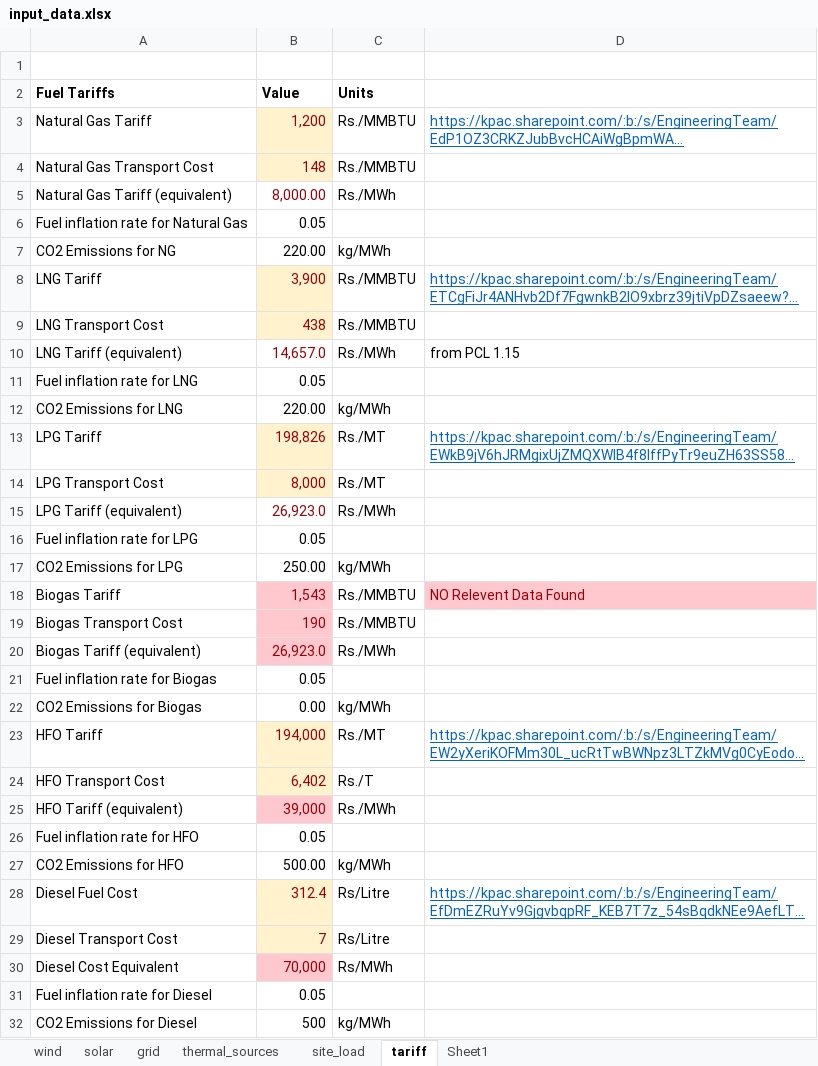
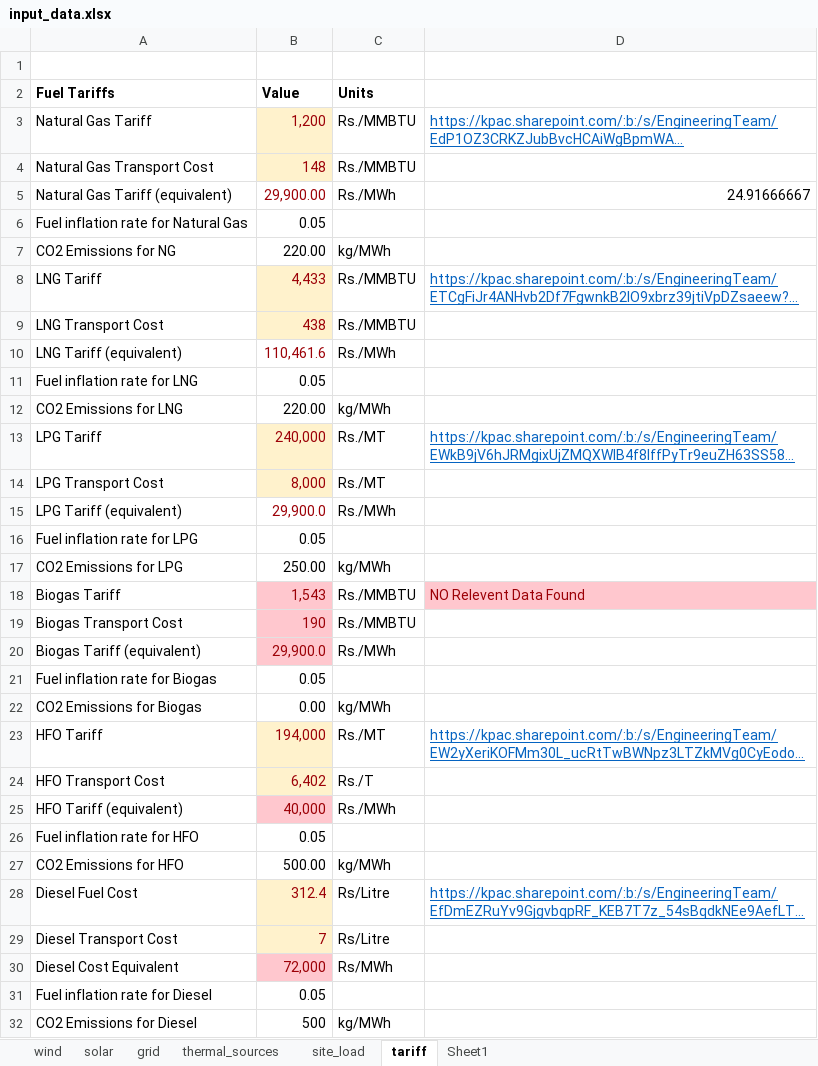
Before and after one commit to mz-mustafa/EEM, an Excel workbook: input_data.xlsx, sheet tariff, drawn as a sheet; long unchanged cells end in …; values as stored, in another font and other column widths than the file's, no borders; the diff names each change by its address in the sheet, - before the commit and + after, or states it on an @@ line.

```diff
--- a/input_data.xlsx (sheet tariff)
+++ b/input_data.xlsx (sheet tariff)
-B5 (Value): 8,000.00
+B5 (Value): 29,900.00
-D5: (empty)
+D5: 24.91666667
-B8 (Value): 3,900
+B8 (Value): 4,433
-B10 (Value): 14,657.0
+B10 (Value): 110,461.6
-D10: from PCL 1.15
+D10: (empty)
-B13 (Value): 198,826
+B13 (Value): 240,000
-B15 (Value): 26,923.0
+B15 (Value): 29,900.0
-B20 (Value): 26,923.0
+B20 (Value): 29,900.0
-B25 (Value): 39,000
+B25 (Value): 40,000
-B30 (Value): 70,000
+B30 (Value): 72,000
```
Also changed, not shown: outputs.xlsx, 2 other files.
